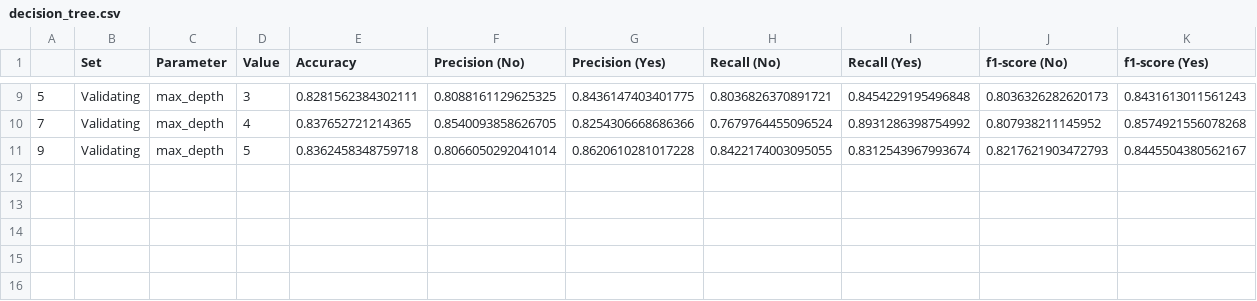
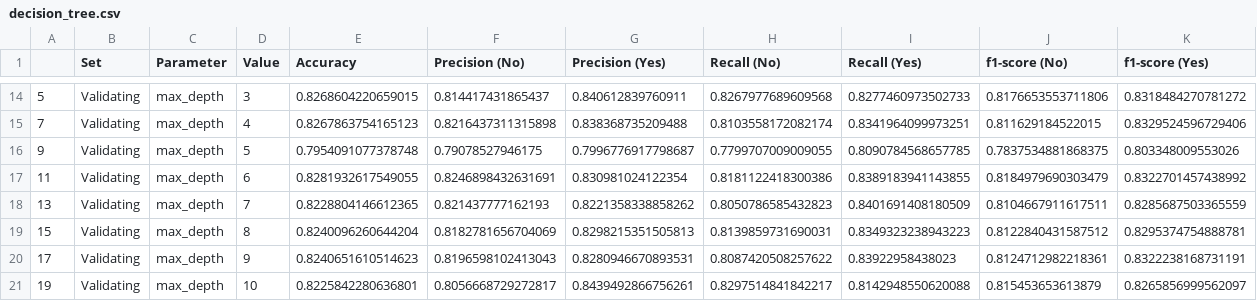
Before and after one commit to davednguyen/CPSC5305_Team_DataGeeks, a CSV file: data/decision_tree.csv, drawn as a sheet; only a part is shown, gaps mark what is left out; the diff covers the shown part only.

Commit message:
DT max_depth tuning 3

```diff
--- a/data/decision_tree.csv
+++ b/data/decision_tree.csv
@@ -9,3 +14,8 @@
-5,Validating,max_depth,3,0.8281562384302111,0.8088161129625325,0.8436147403401775,0.8036826370891721,0.8454229195496848,0.8036326282620173,0.8431613011561243
-7,Validating,max_depth,4,0.837652721214365,0.8540093858626705,0.8254306668686366,0.7679764455096524,0.8931286398754992,0.807938211145952,0.8574921556078268
-9,Validating,max_depth,5,0.8362458348759718,0.8066050292041014,0.8620610281017228,0.8422174003095055,0.8312543967993674,0.8217621903472793,0.8445504380562167
+5,Validating,max_depth,3,0.8268604220659015,0.814417431865437,0.840612839760911,0.8267977689609568,0.8277460973502733,0.8176653553711806,0.8318484270781272
+7,Validating,max_depth,4,0.8267863754165123,0.8216437311315898,0.838368735209488,0.8103558172082174,0.8341964099973251,0.811629184522015,0.8329524596729406
+9,Validating,max_depth,5,0.7954091077378748,0.79078527946175,0.7996776917798687,0.7799707009009055,0.8090784568657785,0.7837534881868375,0.803348009553026
+11,Validating,max_depth,6,0.8281932617549055,0.8246898432631691,0.830981024122354,0.8181122418300386,0.8389183941143855,0.8184979690303479,0.8322701457438992
+13,Validating,max_depth,7,0.8228804146612365,0.821437777162193,0.8221358338858262,0.8050786585432823,0.8401691408180509,0.8104667911617511,0.8285687503365559
+15,Validating,max_depth,8,0.8240096260644204,0.8182781656704069,0.8298215351505813,0.8139859731690031,0.8349323238943223,0.8122840431587512,0.8295374754888781
+17,Validating,max_depth,9,0.8240651610514623,0.8196598102413043,0.8280946670893531,0.8087420508257622,0.83922958438023,0.8124712982218361,0.8322238168731191
+19,Validating,max_depth,10,0.8225842280636801,0.8056668729272817,0.8439492866756261,0.8297514841842217,0.8142948550620088,0.815453653613879,0.8265856999562097
```
Also changed, not shown: 5 added rows and 49 edited cells elsewhere in this file, 2 other files.
